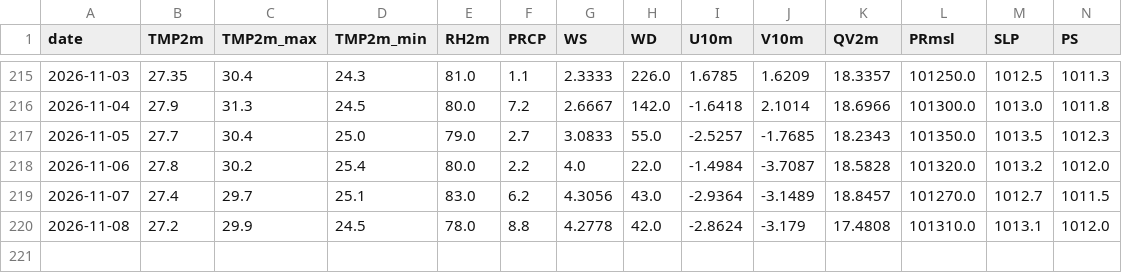
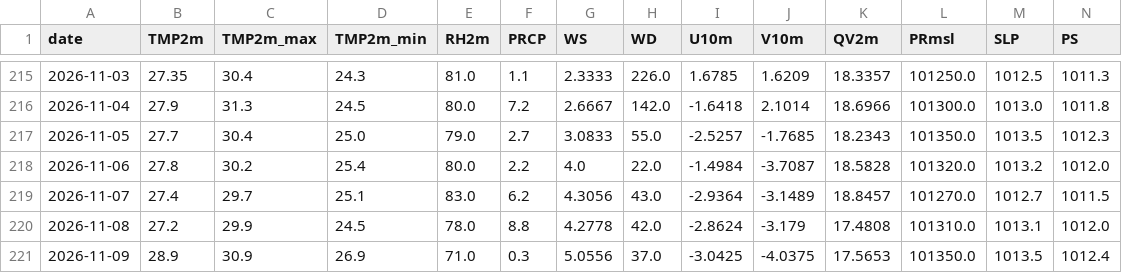
Before and after one commit to souravk03/HQNN-live-multicity, a CSV file: hqnn live pk/data/chennai/openmeteo_cache.csv, drawn as a sheet; only a part is shown, gaps mark what is left out; rows hold the shown columns only; the diff names each change by its address in the sheet, - before the commit and + after, or states it on an @@ line.

Commit message:
Daily HQNN live cycle — 2026-11-09T20:55:33

```diff
--- a/hqnn live pk/data/chennai/openmeteo_cache.csv
+++ b/hqnn live pk/data/chennai/openmeteo_cache.csv
+row 221: 2026-11-09 | 28.9 | 30.9 | 26.9 | 71.0 | 0.3 | 5.0556 | 37.0 | -3.0425 | -4.0375 | 17.5653 | 101350.0 | 1013.5 | 1012.4
```
Also changed, not shown: hqnn live pk/data/delhi/openmeteo_cache.csv, hqnn live pk/data/mumbai/openmeteo_cache.csv, 51 other files.
